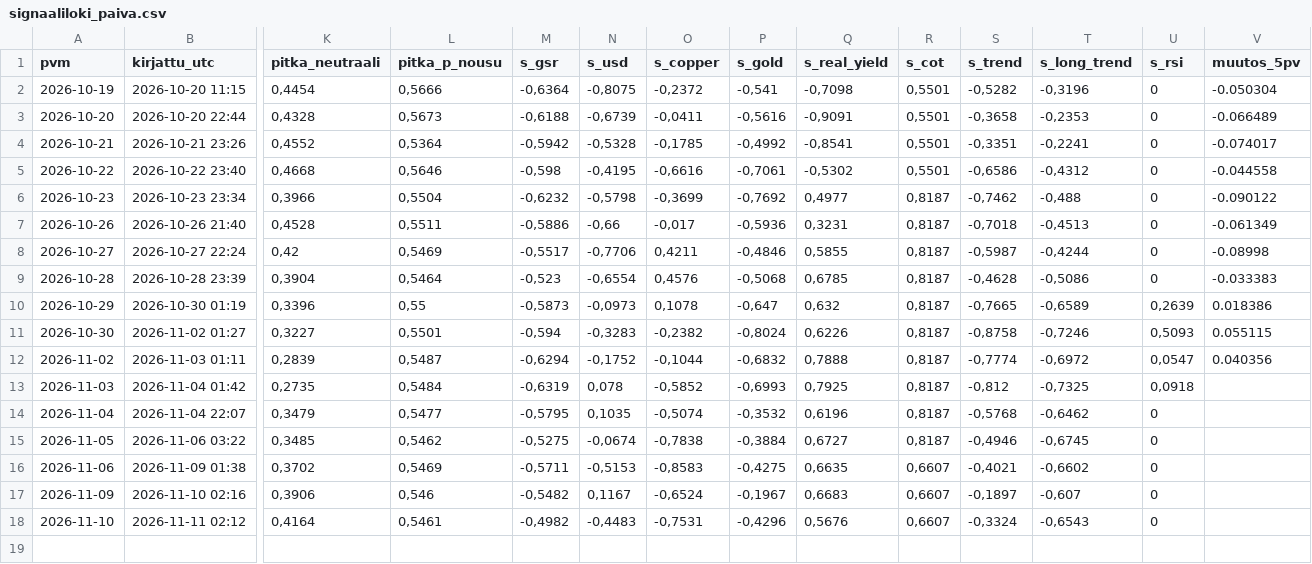
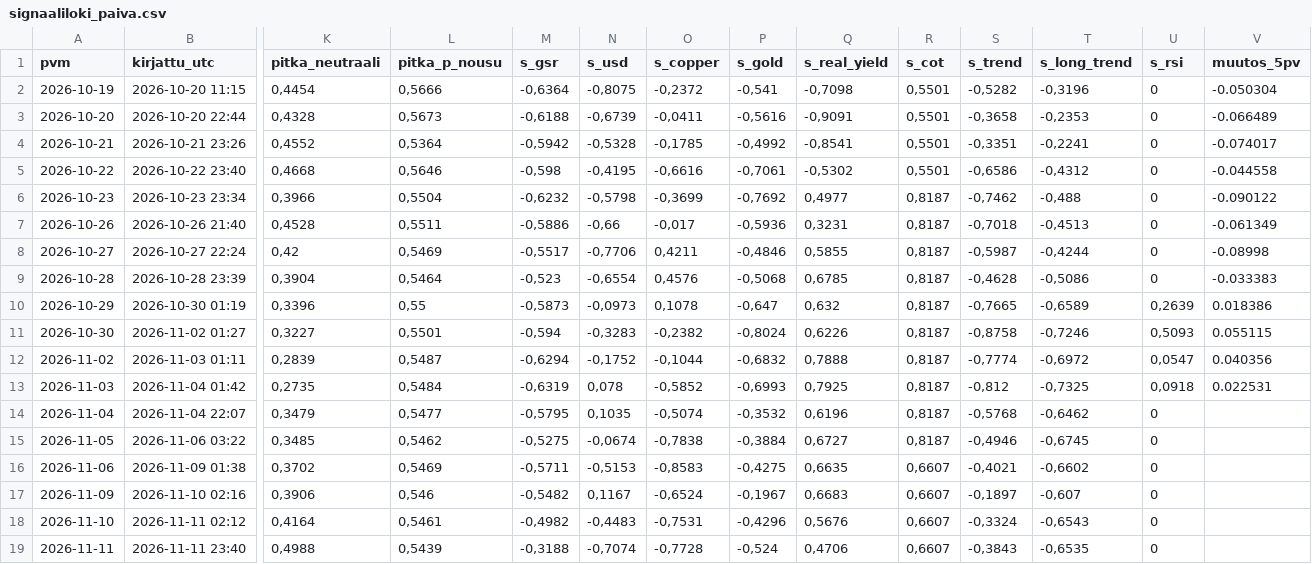
Before and after one commit to JuusoJ/hopea, a CSV file: signaaliloki_paiva.csv, drawn as a sheet; only a part is shown, gaps mark what is left out; rows hold the shown columns only; the diff names each change by its address in the sheet, - before the commit and + after, or states it on an @@ line.

```diff
--- a/signaaliloki_paiva.csv
+++ b/signaaliloki_paiva.csv
-V13 (muutos_5pv): (empty)
+V13 (muutos_5pv): 0.022531
+row 19: 2026-11-11 | 2026-11-11 23:40 | 0,4988 | 0,5439 | -0,3188 | -0,7074 | -0,7728 | -0,524 | 0,4706 | 0,6607 | -0,3843 | -0,6535 | 0
```
Also changed, not shown: signaaliloki_tunti.csv.
